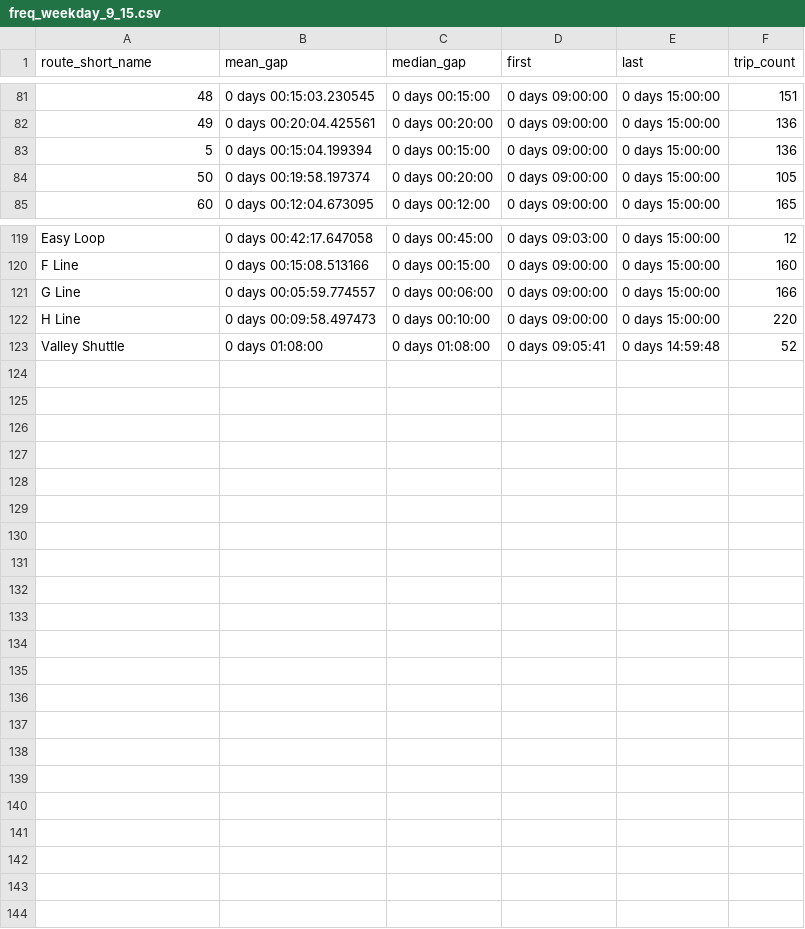
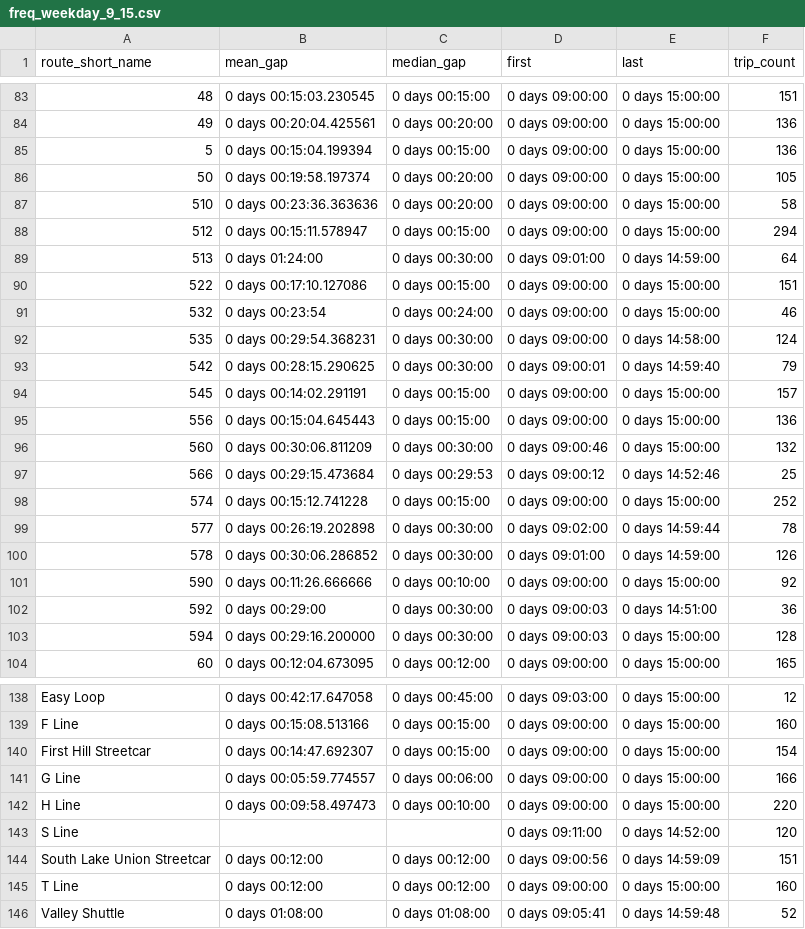
Before and after one commit to casey-ds/Transit-Frequency-Dashboard, a CSV file: data/freq_data/freq_weekday_9_15.csv, drawn as a sheet; only a part is shown, gaps mark what is left out; the diff covers the shown part only.

```diff
--- a/data/freq_data/freq_weekday_9_15.csv
+++ b/data/freq_data/freq_weekday_9_15.csv
@@ -84,2 +86,19 @@ route_short_name,mean_gap,median_gap,first,last,trip_count
 50,0 days 00:19:58.197374,0 days 00:20:00,0 days 09:00:00,0 days 15:00:00,105
+510,0 days 00:23:36.363636,0 days 00:20:00,0 days 09:00:00,0 days 15:00:00,58
+512,0 days 00:15:11.578947,0 days 00:15:00,0 days 09:00:00,0 days 15:00:00,294
+513,0 days 01:24:00,0 days 00:30:00,0 days 09:01:00,0 days 14:59:00,64
+522,0 days 00:17:10.127086,0 days 00:15:00,0 days 09:00:00,0 days 15:00:00,151
+532,0 days 00:23:54,0 days 00:24:00,0 days 09:00:00,0 days 15:00:00,46
+535,0 days 00:29:54.368231,0 days 00:30:00,0 days 09:00:00,0 days 14:58:00,124
+542,0 days 00:28:15.290625,0 days 00:30:00,0 days 09:00:01,0 days 14:59:40,79
+545,0 days 00:14:02.291191,0 days 00:15:00,0 days 09:00:00,0 days 15:00:00,157
+556,0 days 00:15:04.645443,0 days 00:15:00,0 days 09:00:00,0 days 15:00:00,136
+560,0 days 00:30:06.811209,0 days 00:30:00,0 days 09:00:46,0 days 15:00:00,132
+566,0 days 00:29:15.473684,0 days 00:29:53,0 days 09:00:12,0 days 14:52:46,25
+574,0 days 00:15:12.741228,0 days 00:15:00,0 days 09:00:00,0 days 15:00:00,252
+577,0 days 00:26:19.202898,0 days 00:30:00,0 days 09:02:00,0 days 14:59:44,78
+578,0 days 00:30:06.286852,0 days 00:30:00,0 days 09:01:00,0 days 14:59:00,126
+590,0 days 00:11:26.666666,0 days 00:10:00,0 days 09:00:00,0 days 15:00:00,92
+592,0 days 00:29:00,0 days 00:30:00,0 days 09:00:03,0 days 14:51:00,36
+594,0 days 00:29:16.200000,0 days 00:30:00,0 days 09:00:03,0 days 15:00:00,128
 60,0 days 00:12:04.673095,0 days 00:12:00,0 days 09:00:00,0 days 15:00:00,165
@@ -120,4 +139,8 @@ Easy Loop,0 days 00:42:17.647058,0 days 00:45:00,0 days 09:03:00,0 days 15:00:00
 F Line,0 days 00:15:08.513166,0 days 00:15:00,0 days 09:00:00,0 days 15:00:00,160
+First Hill Streetcar,0 days 00:14:47.692307,0 days 00:15:00,0 days 09:00:00,0 days 15:00:00,154
 G Line,0 days 00:05:59.774557,0 days 00:06:00,0 days 09:00:00,0 days 15:00:00,166
 H Line,0 days 00:09:58.497473,0 days 00:10:00,0 days 09:00:00,0 days 15:00:00,220
+S Line,,,0 days 09:11:00,0 days 14:52:00,120
+South Lake Union Streetcar,0 days 00:12:00,0 days 00:12:00,0 days 09:00:56,0 days 14:59:09,151
+T Line,0 days 00:12:00,0 days 00:12:00,0 days 09:00:00,0 days 15:00:00,160
 Valley Shuttle,0 days 01:08:00,0 days 01:08:00,0 days 09:05:41,0 days 14:59:48,52
```
Also changed, not shown: 2 added rows elsewhere in this file, data/freq_data/freq_weekday_0_30.csv, data/freq_data/freq_weekday_15_19.csv, 22 other files.
